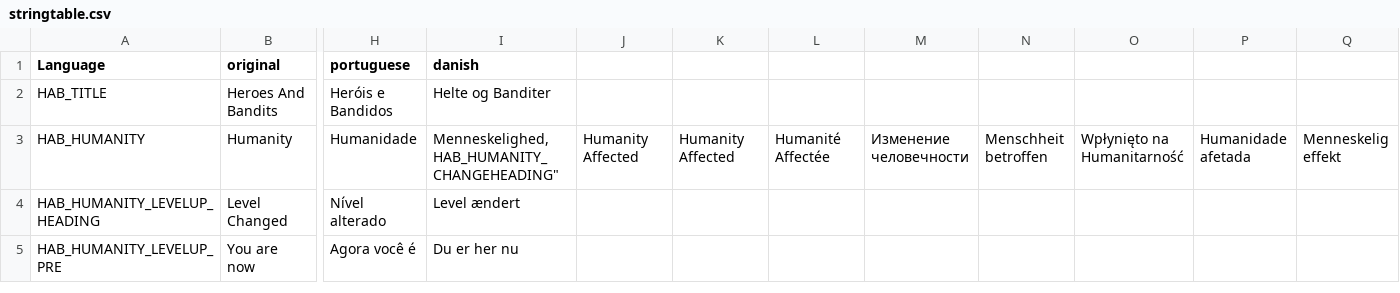
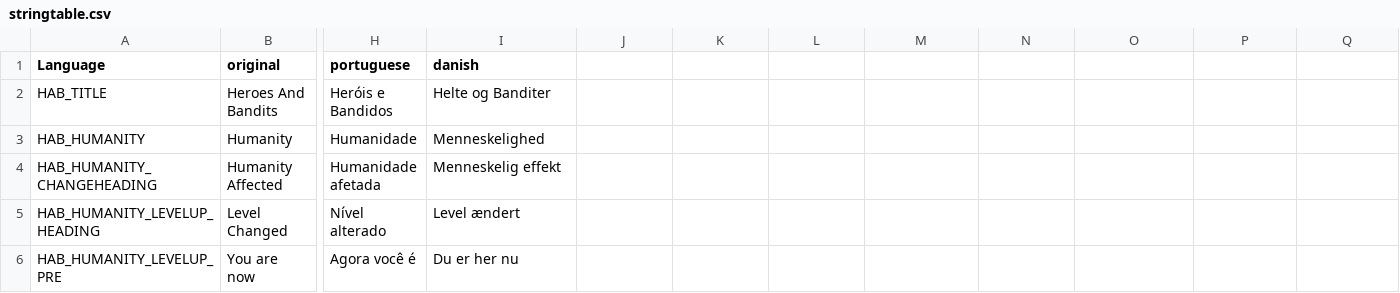
Before and after one commit to DaemonForge/Dayz-HeroesAndBandits, a CSV file: languagecore/stringtable.csv, drawn as a sheet; only a part is shown, gaps mark what is left out; rows hold the shown columns only; ↵ is a line break in a cell; the diff names each change by its address in the sheet, - before the commit and + after, or states it on an @@ line.

Commit message:
Update stringtable.csv

```diff
--- a/languagecore/stringtable.csv
+++ b/languagecore/stringtable.csv
-I3 (danish): Menneskelighed, ↵ HAB_HUMANITY_CHANGEHEADING"
+I3 (danish): Menneskelighed
-J3: Humanity Affected
+J3: (empty)
-K3: Humanity Affected
+K3: (empty)
-L3: Humanité Affectée
+L3: (empty)
-M3: Изменение человечности
+M3: (empty)
-N3: Menschheit betroffen
+N3: (empty)
-O3: Wpłynięto na Humanitarność
+O3: (empty)
-P3: Humanidade afetada
+P3: (empty)
-Q3: Menneskelig effekt
+Q3: (empty)
+row 4: HAB_HUMANITY_CHANGEHEADING | Humanity Affected | Humanidade afetada | Menneskelig effekt
```
